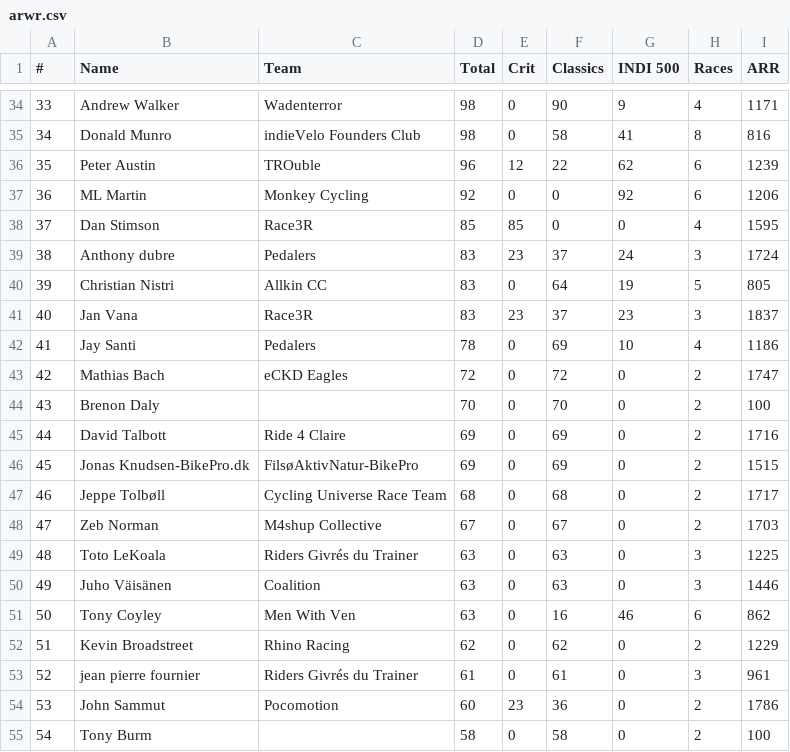
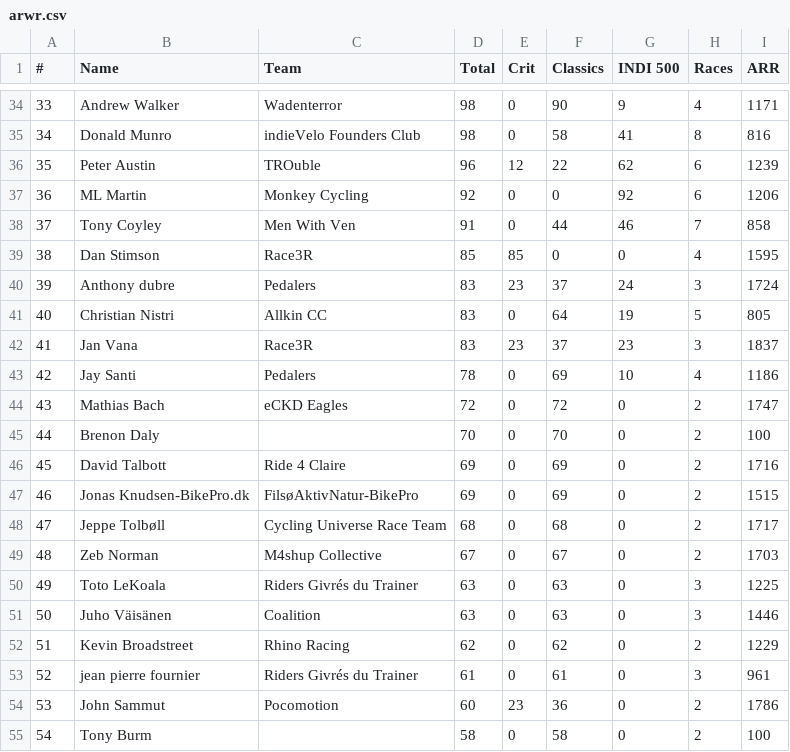
Before and after one commit to somaek/somaek.github.io, a CSV file: arwr.csv, drawn as a sheet; only a part is shown, gaps mark what is left out; removed rows and columns are numbered as before the commit, all else as after; the diff names each change by its address in the sheet, - before the commit and + after, or states it on an @@ line.

Commit message:
Flat: latest data (2025-12-06T22:17:53.107Z) {   "date": "2025-12-06T22:17:53.107Z",   "files": [     {       "name": "arwr.csv",       "deltaBytes": 0,       "source": "https://docs.google.com/spreadsheets/d/e/2PACX-1vTFFpRBp56INVL1XqmHbGBrISvVdzqQ1C3N-sf9xox4oJugyPqYw7OwbxpkyolEjx8BPIkd7mb2ICza/pub?gid=745704294&single=true&output=csv"     },     {       "name": "classicsW.csv",       "deltaBytes": 65,       "source": "https://docs.google.com/spreadsheets/d/e/2PACX-1vRvhxu0K_Xo9xfMRuphtXMsu4NDZejmGdOMvQW-H1NackeL8_LvkIonBTkc2nAxAAJUbobOnL4E_dJh/pub?gid=1269985083&single=true&output=csv"     },     {       "name": "classicsL.csv",       "deltaBytes": 41,       "source": "https://docs.google.com/spreadsheets/d/e/2PACX-1vRvhxu0K_Xo9xfMRuphtXMsu4NDZejmGdOMvQW-H1NackeL8_LvkIonBTkc2nAxAAJUbobOnL4E_dJh/pub?gid=1430084053&single=true&output=csv"     }   ] }

```diff
--- a/arwr.csv
+++ b/arwr.csv
+row 38: 37 | Tony Coyley | Men With Ven | 91 | 0 | 44 | 46 | 7 | 858
@@ column A (#) renumbered between rows 39 and 51 @@
-row 51: 50 | Tony Coyley | Men With Ven | 63 | 0 | 16 | 46 | 6 | 862
```
Also changed, not shown: classicsL.csv, classicsW.csv.
